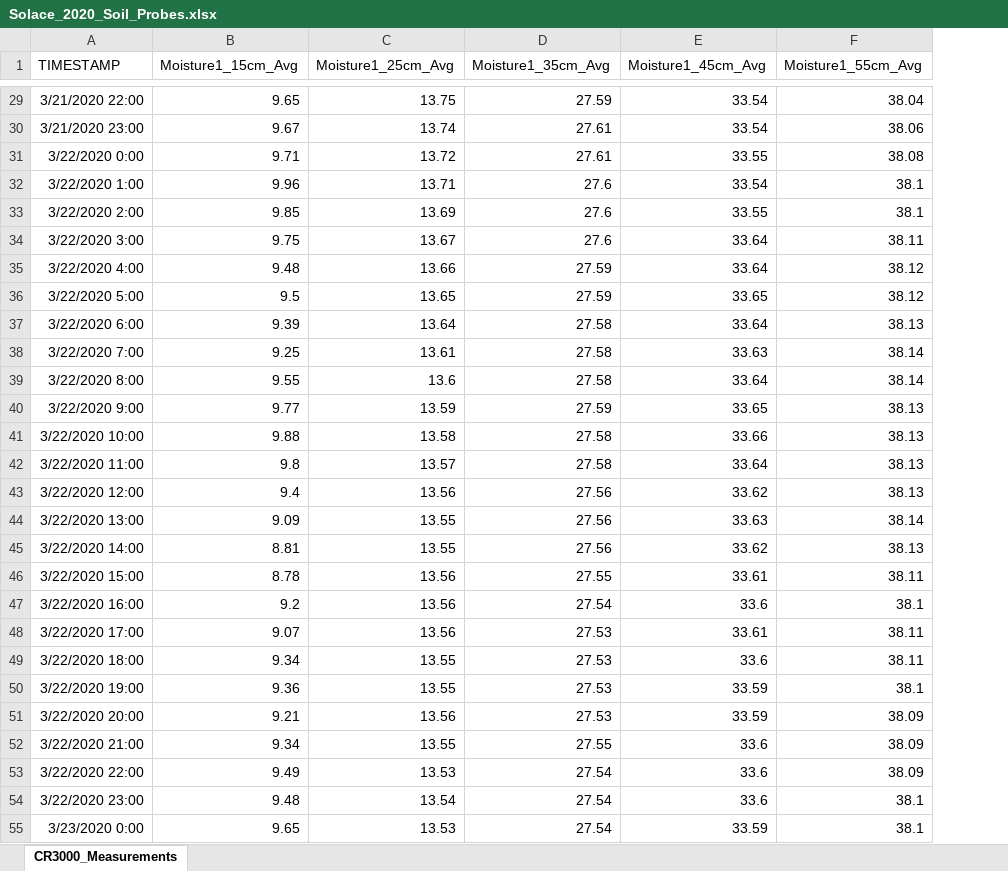
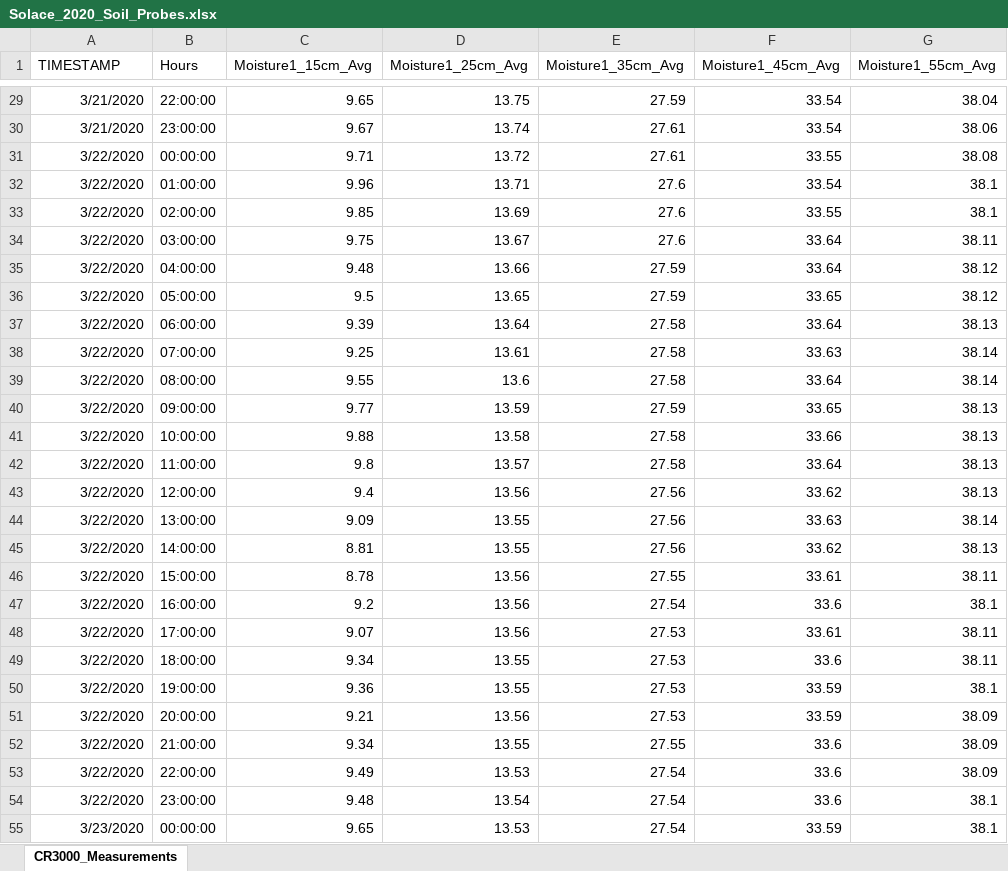
Before and after one commit to Nicodroneagro/Agro_Data_Analysis, an Excel workbook: Solace_2020_Soil_Probes.xlsx, sheet CR3000_Measurements, drawn as a sheet; only a part is shown, gaps mark what is left out; values as stored, in another font and other column widths than the file's, no borders; the diff covers the shown part only; the diff names each change by its address in the sheet, - before the commit and + after, or states it on an @@ line.

```diff
--- a/Solace_2020_Soil_Probes.xlsx (sheet CR3000_Measurements)
+++ b/Solace_2020_Soil_Probes.xlsx (sheet CR3000_Measurements)
+column B (Hours), rows 29-55: 22:00:00 | 23:00:00 | 00:00:00 | 01:00:00 | 02:00:00 | 03:00:00 | 04:00:00 | 05:00:00 | 06:00:00 | 07:00:00 | 08:00:00 | 09:00:00 | 10:00:00 | 11:00:00 | 12:00:00 | 13:00:00 | 14:00:00 | 15:00:00 | 16:00:00 | 17:00:00 | 18:00:00 | 19:00:00 | 20:00:00 | 21:00:00 | 22:00:00 | 23:00:00 | 00:00:00
-A29 (TIMESTAMP): 3/21/2020 22:00
+A29 (TIMESTAMP): 3/21/2020
-A30 (TIMESTAMP): 3/21/2020 23:00
+A30 (TIMESTAMP): 3/21/2020
-A31 (TIMESTAMP): 3/22/2020 0:00
+A31 (TIMESTAMP): 3/22/2020
-A32 (TIMESTAMP): 3/22/2020 1:00
+A32 (TIMESTAMP): 3/22/2020
-A33 (TIMESTAMP): 3/22/2020 2:00
+A33 (TIMESTAMP): 3/22/2020
-A34 (TIMESTAMP): 3/22/2020 3:00
+A34 (TIMESTAMP): 3/22/2020
-A35 (TIMESTAMP): 3/22/2020 4:00
+A35 (TIMESTAMP): 3/22/2020
-A36 (TIMESTAMP): 3/22/2020 5:00
+A36 (TIMESTAMP): 3/22/2020
-A37 (TIMESTAMP): 3/22/2020 6:00
+A37 (TIMESTAMP): 3/22/2020
-A38 (TIMESTAMP): 3/22/2020 7:00
+A38 (TIMESTAMP): 3/22/2020
-A39 (TIMESTAMP): 3/22/2020 8:00
+A39 (TIMESTAMP): 3/22/2020
-A40 (TIMESTAMP): 3/22/2020 9:00
+A40 (TIMESTAMP): 3/22/2020
-A41 (TIMESTAMP): 3/22/2020 10:00
+A41 (TIMESTAMP): 3/22/2020
-A42 (TIMESTAMP): 3/22/2020 11:00
+A42 (TIMESTAMP): 3/22/2020
-A43 (TIMESTAMP): 3/22/2020 12:00
+A43 (TIMESTAMP): 3/22/2020
-A44 (TIMESTAMP): 3/22/2020 13:00
+A44 (TIMESTAMP): 3/22/2020
-A45 (TIMESTAMP): 3/22/2020 14:00
+A45 (TIMESTAMP): 3/22/2020
-A46 (TIMESTAMP): 3/22/2020 15:00
+A46 (TIMESTAMP): 3/22/2020
-A47 (TIMESTAMP): 3/22/2020 16:00
+A47 (TIMESTAMP): 3/22/2020
-A48 (TIMESTAMP): 3/22/2020 17:00
+A48 (TIMESTAMP): 3/22/2020
-A49 (TIMESTAMP): 3/22/2020 18:00
+A49 (TIMESTAMP): 3/22/2020
-A50 (TIMESTAMP): 3/22/2020 19:00
+A50 (TIMESTAMP): 3/22/2020
-A51 (TIMESTAMP): 3/22/2020 20:00
+A51 (TIMESTAMP): 3/22/2020
-A52 (TIMESTAMP): 3/22/2020 21:00
+A52 (TIMESTAMP): 3/22/2020
-A53 (TIMESTAMP): 3/22/2020 22:00
+A53 (TIMESTAMP): 3/22/2020
-A54 (TIMESTAMP): 3/22/2020 23:00
+A54 (TIMESTAMP): 3/22/2020
-A55 (TIMESTAMP): 3/23/2020 0:00
+A55 (TIMESTAMP): 3/23/2020
```
Also changed, not shown: 1411 edited cells elsewhere in this sheet.
